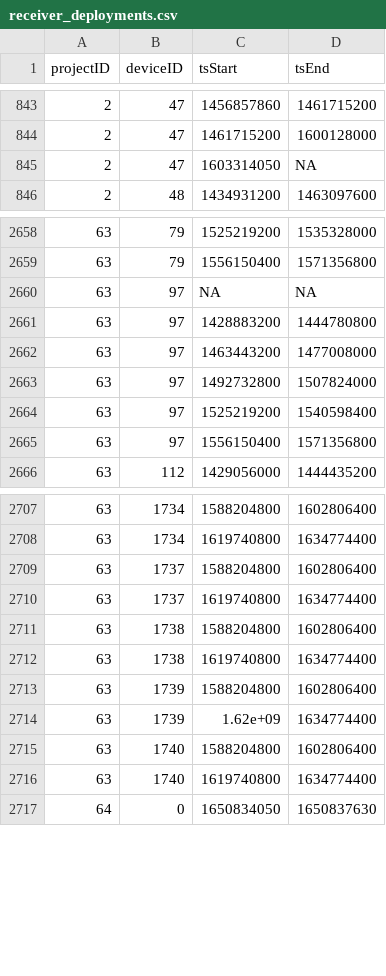
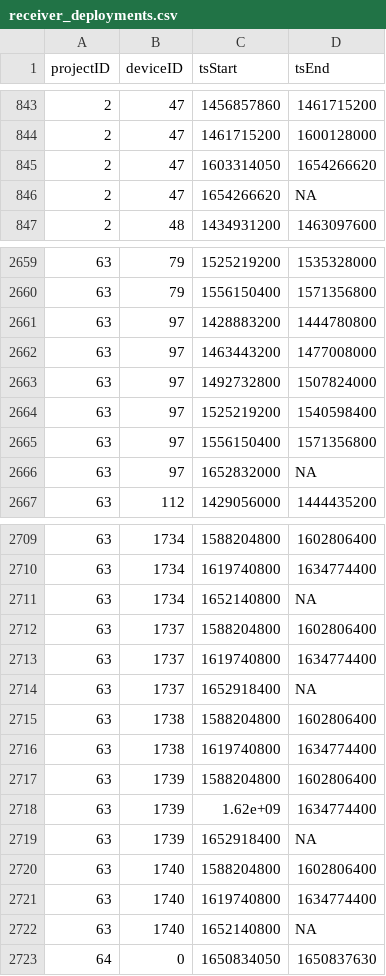
Before and after one commit to MotusWTS/motus-metadata-history, a CSV file: receiver_deployments.csv, drawn as a sheet; only a part is shown, gaps mark what is left out; the diff covers the shown part only.

```diff
--- a/receiver_deployments.csv
+++ b/receiver_deployments.csv
@@ -844,3 +844,4 @@
 2,47,1461715200,1600128000
-2,47,1603314050,NA
+2,47,1603314050,1654266620
+2,47,1654266620,NA
 2,48,1434931200,1463097600
@@ -2659,3 +2660,2 @@
 63,79,1556150400,1571356800
-63,97,NA,NA
 63,97,1428883200,1444780800
@@ -2665,2 +2665,3 @@
 63,97,1556150400,1571356800
+63,97,1652832000,NA
 63,112,1429056000,1444435200
@@ -2708,4 +2710,6 @@
 63,1734,1619740800,1634774400
+63,1734,1652140800,NA
 63,1737,1588204800,1602806400
 63,1737,1619740800,1634774400
+63,1737,1652918400,NA
 63,1738,1588204800,1602806400
@@ -2714,4 +2718,6 @@
 63,1739,1.62e+09,1634774400
+63,1739,1652918400,NA
 63,1740,1588204800,1602806400
 63,1740,1619740800,1634774400
+63,1740,1652140800,NA
 64,0,1650834050,1650837630
```
Also changed, not shown: 2 added rows and 1 edited cell elsewhere in this file, 2 other files.
